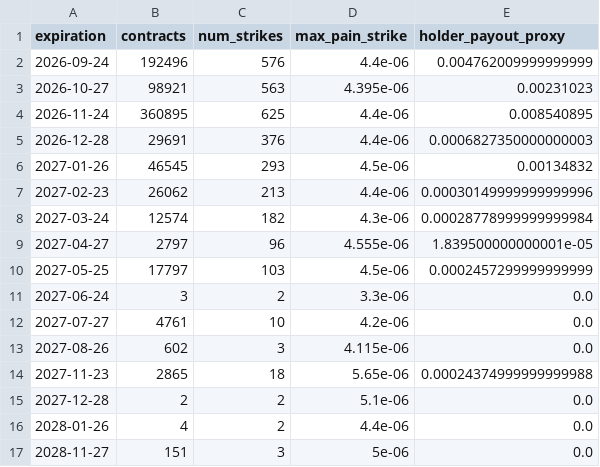
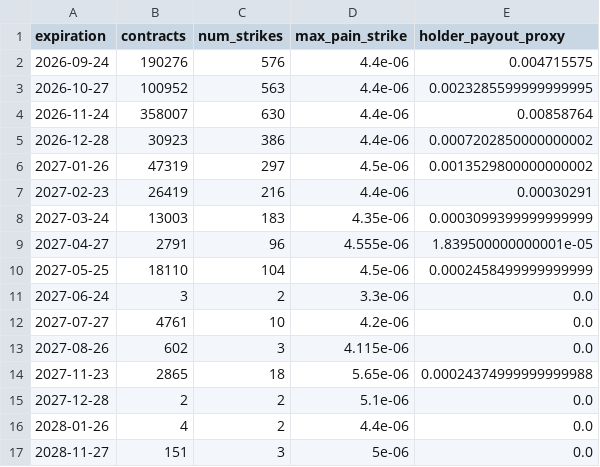
Before and after one commit to jiazheng1987/comex-options-scraper, a CSV file: databento_og_max_pain.csv, drawn as a sheet.

```diff
--- a/databento_og_max_pain.csv
+++ b/databento_og_max_pain.csv
@@ -1,11 +1,11 @@
 expiration,contracts,num_strikes,max_pain_strike,holder_payout_proxy
-2026-09-24,192496,576,4.4e-06,0.004762009999999999
-2026-10-27,98921,563,4.395e-06,0.00231023
-2026-11-24,360895,625,4.4e-06,0.008540895
-2026-12-28,29691,376,4.4e-06,0.0006827350000000003
-2027-01-26,46545,293,4.5e-06,0.00134832
-2027-02-23,26062,213,4.4e-06,0.00030149999999999996
-2027-03-24,12574,182,4.3e-06,0.00028778999999999984
-2027-04-27,2797,96,4.555e-06,1.839500000000001e-05
-2027-05-25,17797,103,4.5e-06,0.0002457299999999999
+2026-09-24,190276,576,4.4e-06,0.004715575
+2026-10-27,100952,563,4.4e-06,0.0023285599999999995
+2026-11-24,358007,630,4.4e-06,0.00858764
+2026-12-28,30923,386,4.4e-06,0.0007202850000000002
+2027-01-26,47319,297,4.5e-06,0.0013529800000000002
+2027-02-23,26419,216,4.4e-06,0.00030291
+2027-03-24,13003,183,4.35e-06,0.0003099399999999999
+2027-04-27,2791,96,4.555e-06,1.839500000000001e-05
+2027-05-25,18110,104,4.5e-06,0.0002458499999999999
 2027-06-24,3,2,3.3e-06,0.0
```
